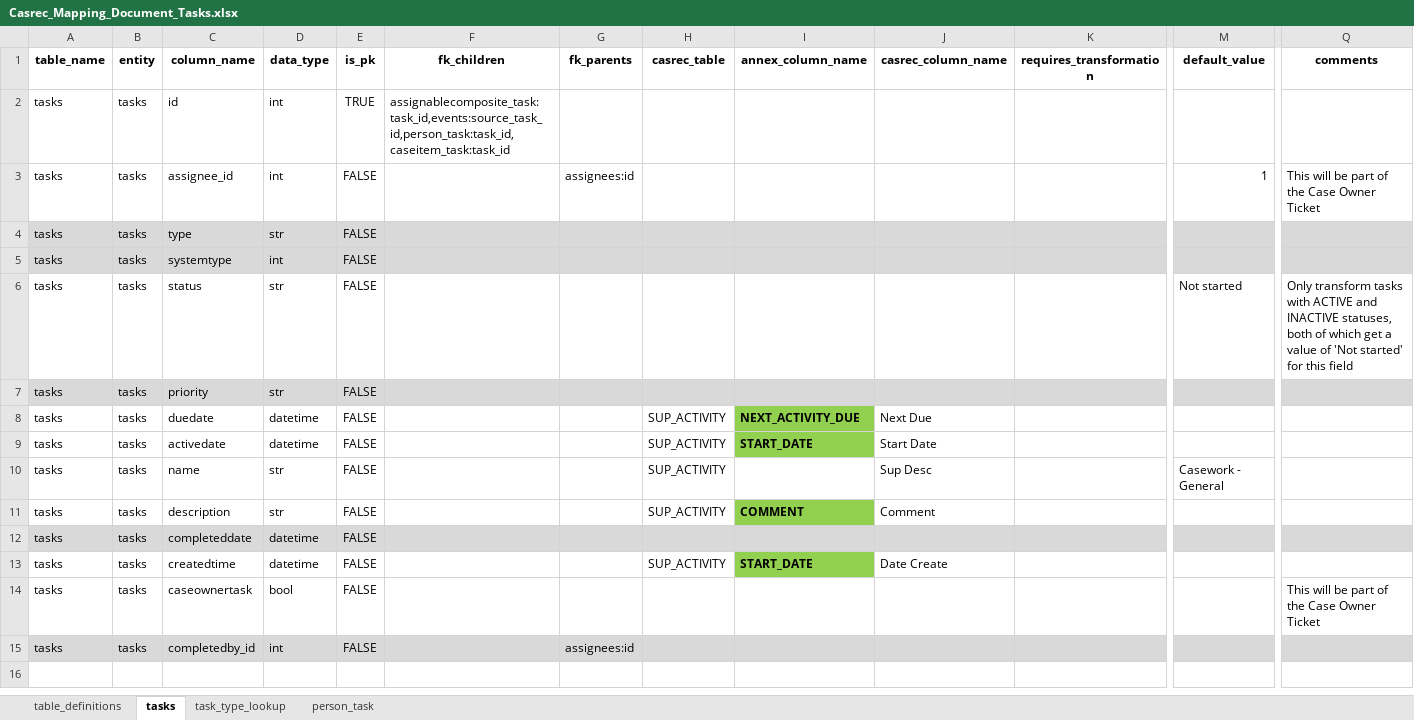
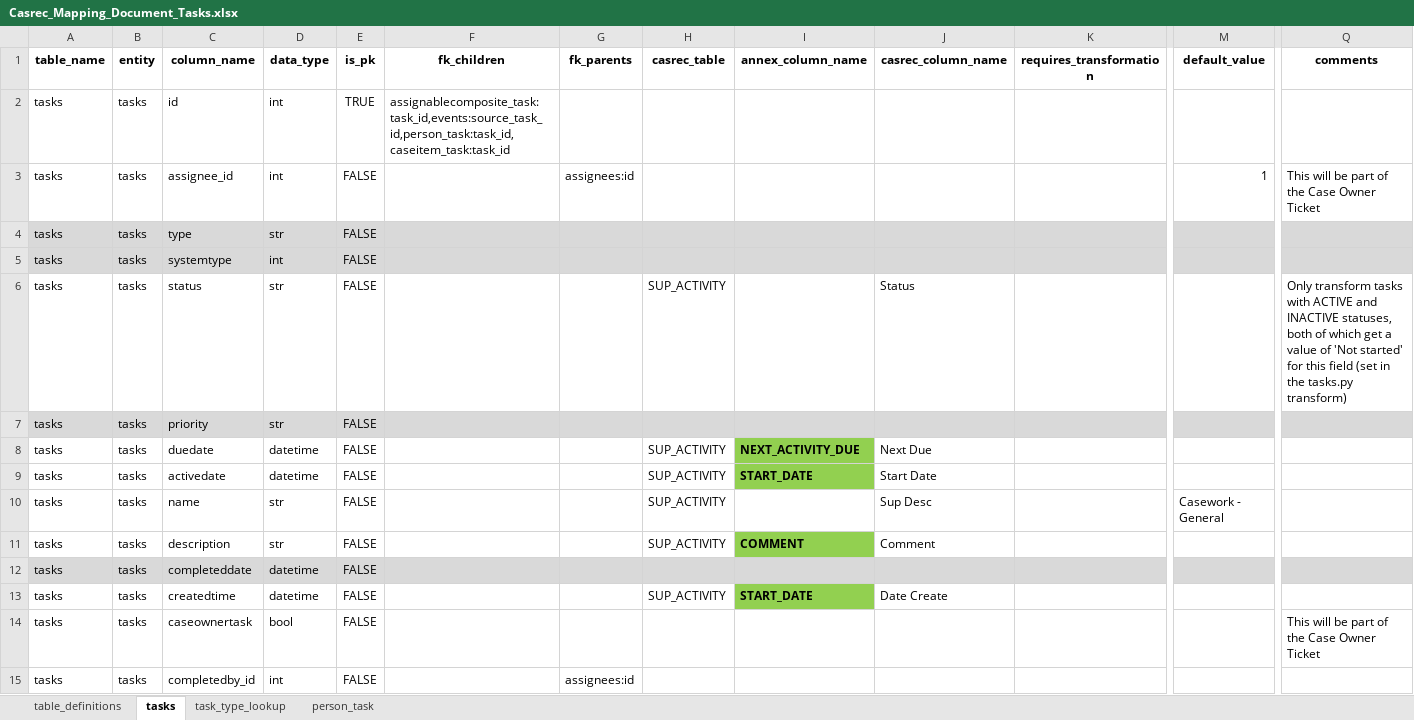
Before and after one commit to uk-gov-mirror/ministryofjustice.opg-data-casrec-migration-mappings, an Excel workbook: mapping_spreadsheet/Casrec_Mapping_Document_Tasks.xlsx, sheet tasks, drawn as a sheet; only a part is shown, gaps mark what is left out; values as stored, in another font and other column widths than the file's, no borders; the diff covers the shown part only; the diff names each change by its address in the sheet, - before the commit and + after, or states it on an @@ line.

Commit message:
Maintain original casrec status for filtering
We need the ACTIVE/INACTIVE status to remain for the Status field,
so that we can filter out any tasks with other statuses when
we do the transform. The default value is now set in the
transform script in the main migration repo.

```diff
--- a/mapping_spreadsheet/Casrec_Mapping_Document_Tasks.xlsx (sheet tasks)
+++ b/mapping_spreadsheet/Casrec_Mapping_Document_Tasks.xlsx (sheet tasks)
-H6 (casrec_table): (empty)
+H6 (casrec_table): SUP_ACTIVITY
-J6 (casrec_column_name): (empty)
+J6 (casrec_column_name): Status
-M6 (default_value): Not started
+M6 (default_value): (empty)
-Q6 (comments): …this field
+Q6 (comments): …this field (set in the tasks.py transform)
-A15:Q15 fill: #D9D9D9
+A15:Q15 fill: none
```
Also changed, not shown: cell formats elsewhere in this sheet, sheet table_definitions, 2 other files.
